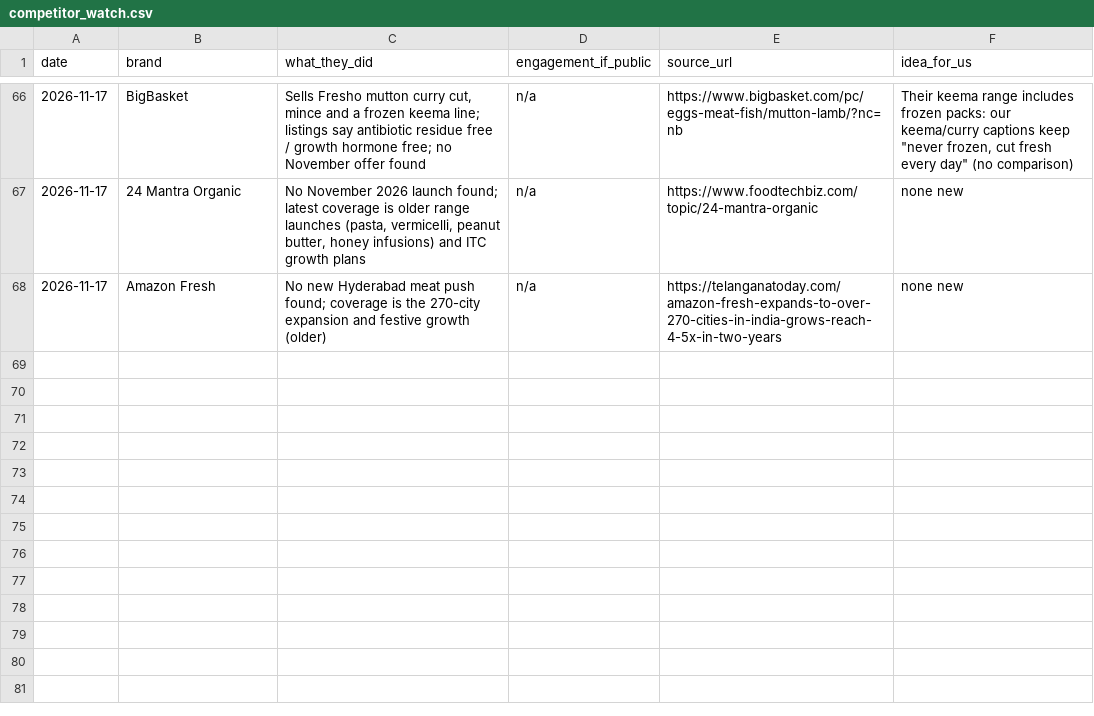
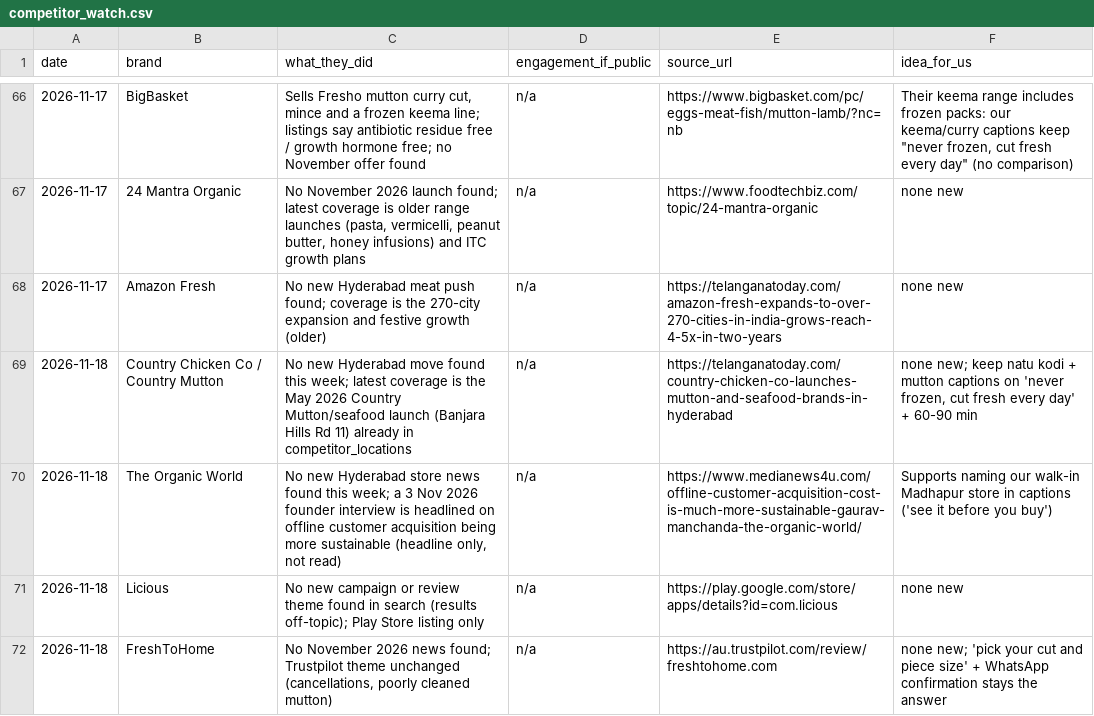
Before and after one commit to gjsgopi-dev/pureorganiczone-reels, a CSV file: insights/competitor_watch.csv, drawn as a sheet; only a part is shown, gaps mark what is left out; the diff names each change by its address in the sheet, - before the commit and + after, or states it on an @@ line.

```diff
--- a/insights/competitor_watch.csv
+++ b/insights/competitor_watch.csv
+row 69: 2026-11-18 | Country Chicken Co / Country Mutton | No new Hyderabad move found this week; latest coverage is the May 2026 Country Mutton/seafood launch (Banjara Hills Rd 11) already in competitor_locations | n/a | https://telanganatoday.com/country-chicken-co-launches-mutton-and-seafood-brands-in-hyderabad | none new; keep natu kodi + mutton captions on 'never frozen, cut fresh every day' + 60-90 min
+row 70: 2026-11-18 | The Organic World | No new Hyderabad store news found this week; a 3 Nov 2026 founder interview is headlined on offline customer acquisition being more sustainable (headline only, not read) | n/a | https://www.medianews4u.com/offline-customer-acquisition-cost-is-much-more-sustainable-gaurav-manchanda-the-organic-world/ | Supports naming our walk-in Madhapur store in captions ('see it before you buy')
+row 71: 2026-11-18 | Licious | No new campaign or review theme found in search (results off-topic); Play Store listing only | n/a | https://play.google.com/store/apps/details?id=com.licious | none new
+row 72: 2026-11-18 | FreshToHome | No November 2026 news found; Trustpilot theme unchanged (cancellations, poorly cleaned mutton) | n/a | https://au.trustpilot.com/review/freshtohome.com | none new; 'pick your cut and piece size' + WhatsApp confirmation stays the answer
```
Also changed, not shown: insights/customer_feedback.csv, insights/growth_tests.csv, 6 other files.
